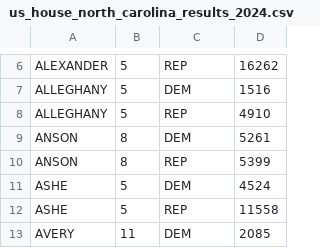
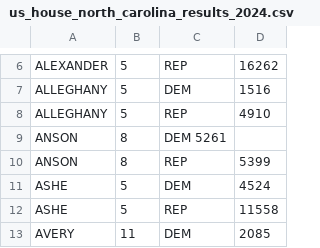
Before and after one commit to sbro24/p1-projekt, a CSV file: src/data_formaters/north_carolina/us_house_north_carolina_results_2024.csv, drawn as a sheet; only a part is shown, gaps mark what is left out.

```diff
--- a/src/data_formaters/north_carolina/us_house_north_carolina_results_2024.csv
+++ b/src/data_formaters/north_carolina/us_house_north_carolina_results_2024.csv
@@ -8,3 +8,3 @@ ALLEGHANY	5	DEM	1516
 ALLEGHANY	5	REP	4910
-ANSON	8	DEM	5261
+ANSON	8	DEM 5261
 ANSON	8	REP	5399
```
Also changed, not shown: 1 other file.
